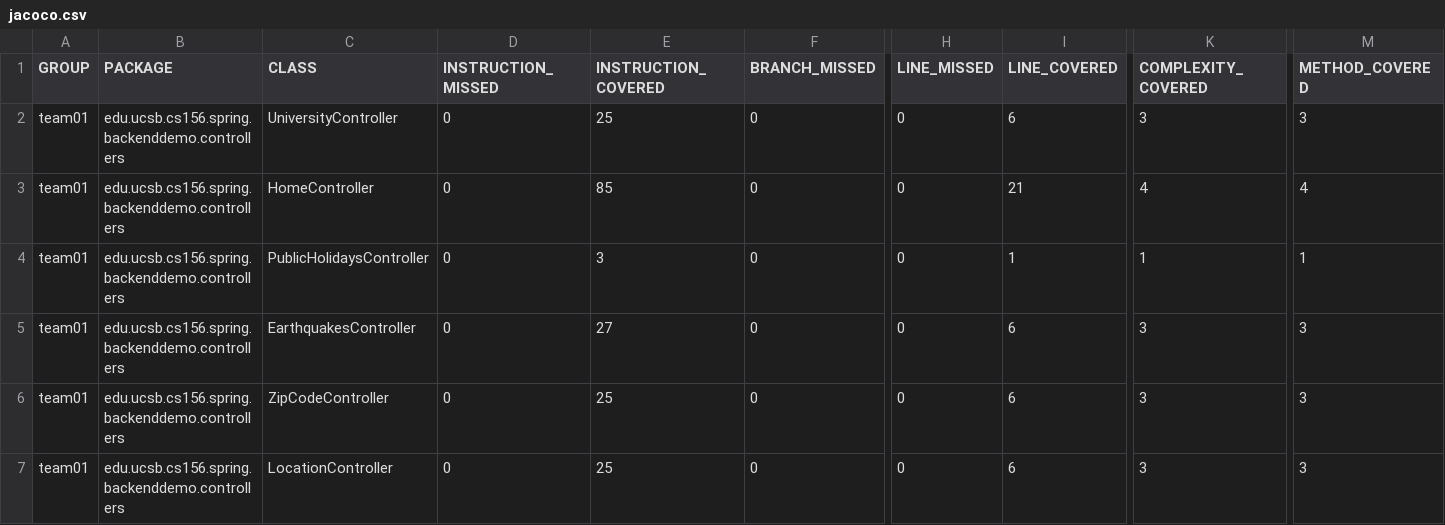
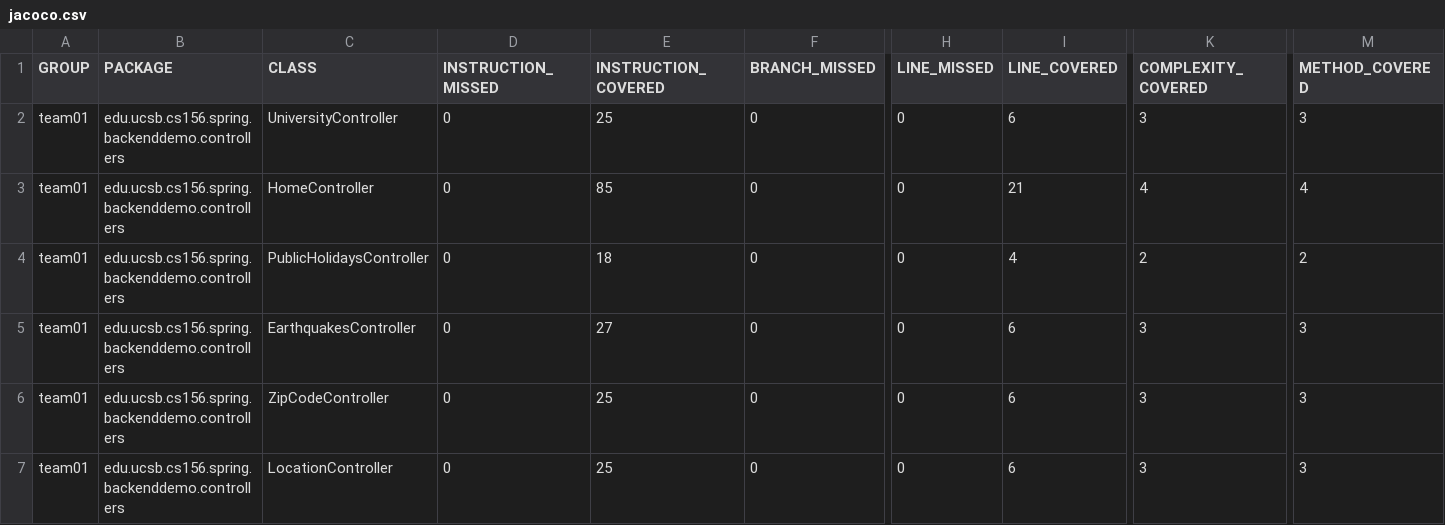
Before and after one commit to ucsb-cs156-f23/team01-f23-7pm-1, a CSV file: jacoco/jacoco.csv, drawn as a sheet; only a part is shown, gaps mark what is left out; the diff names each change by its address in the sheet, - before the commit and + after, or states it on an @@ line.

```diff
--- a/jacoco/jacoco.csv
+++ b/jacoco/jacoco.csv
-E4 (INSTRUCTION_COVERED): 3
+E4 (INSTRUCTION_COVERED): 18
-I4 (LINE_COVERED): 1
+I4 (LINE_COVERED): 4
-K4 (COMPLEXITY_COVERED): 1
+K4 (COMPLEXITY_COVERED): 2
-M4 (METHOD_COVERED): 1
+M4 (METHOD_COVERED): 2
```
Also changed, not shown: 7 other files.
